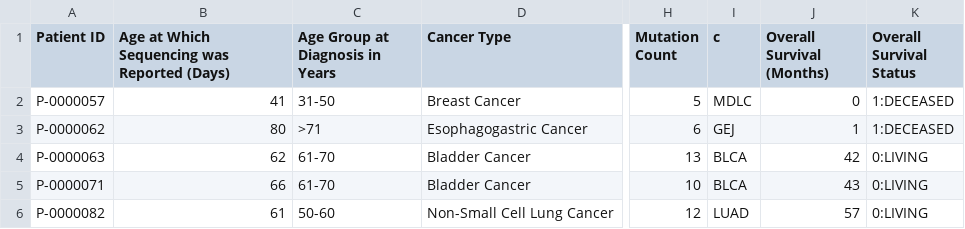
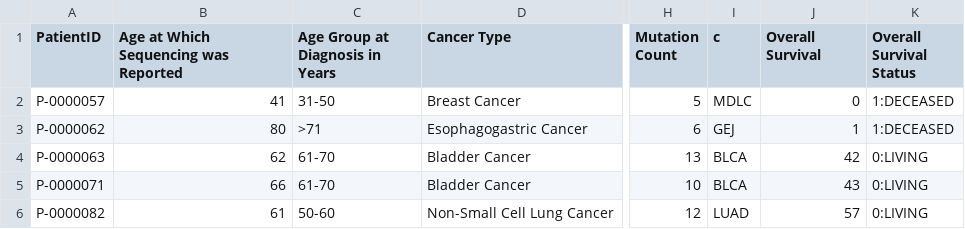
Before and after one commit to trustyuke/BE562_Project, a CSV file: clinical_data.csv, drawn as a sheet; only a part is shown, gaps mark what is left out; the diff names each change by its address in the sheet, - before the commit and + after, or states it on an @@ line.

Commit message:
Update clinical_data.csv

```diff
--- a/clinical_data.csv
+++ b/clinical_data.csv
-A1: Patient ID
+A1: PatientID
-B1: Age at Which Sequencing was Reported (Days)
+B1: Age at Which Sequencing was Reported
-J1: Overall Survival (Months)
+J1: Overall Survival
```
